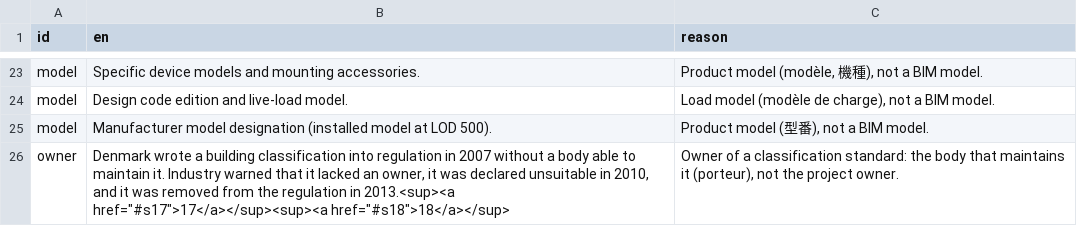
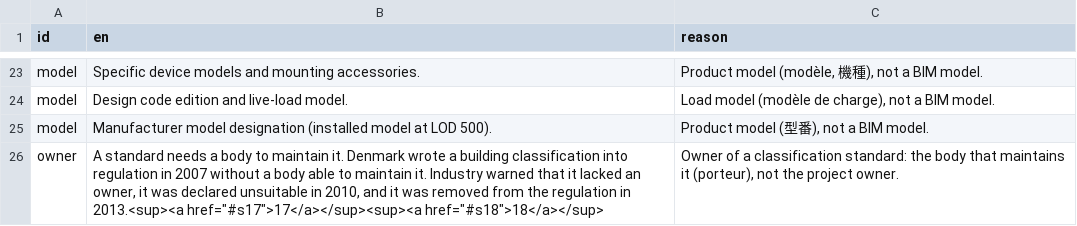
Before and after one commit to SamuelAB-VIM/openbep, a CSV file: translations/glossary_exceptions.csv, drawn as a sheet; only a part is shown, gaps mark what is left out.

```diff
--- a/translations/glossary_exceptions.csv
+++ b/translations/glossary_exceptions.csv
@@ -25,2 +25,2 @@ model,Design code edition and live-load model.,"Load model (modèle de charge),
 model,Manufacturer model designation (installed model at LOD 500).,"Product model (型番), not a BIM model."
-owner,"Denmark wrote a building classification into regulation in 2007 without a body able to maintain it. Industry warned that it lacked an owner, it was declared unsuitable in 2010, and it was removed from the regulation in 2013.<sup><a href=""#s17"">17</a></sup><sup><a href=""#s18"">18</a></sup>","Owner of a classification standard: the body that maintains it (porteur), not the project owner."
+owner,"A standard needs a body to maintain it. Denmark wrote a building classification into regulation in 2007 without a body able to maintain it. Industry warned that it lacked an owner, it was declared unsuitable in 2010, and it was removed from the regulation in 2013.<sup><a href=""#s17"">17</a></sup><sup><a href=""#s18"">18</a></sup>","Owner of a classification standard: the body that maintains it (porteur), not the project owner."
```
Also changed, not shown: 6 other files.
